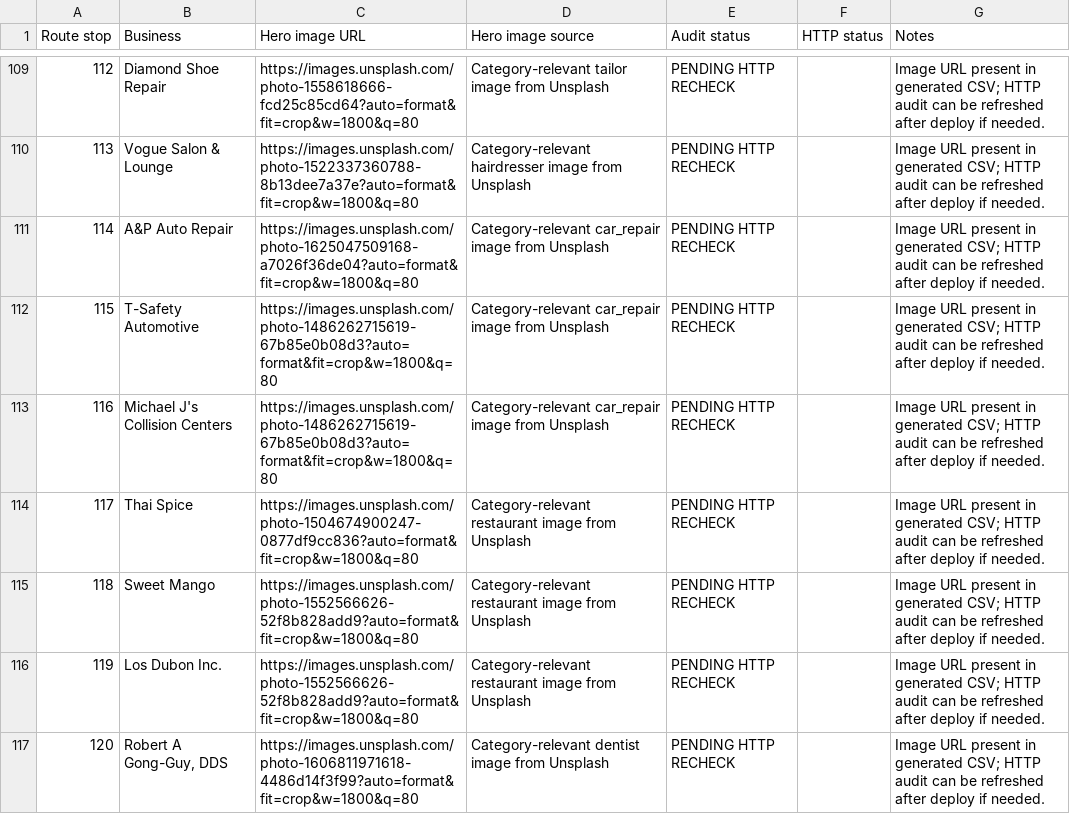
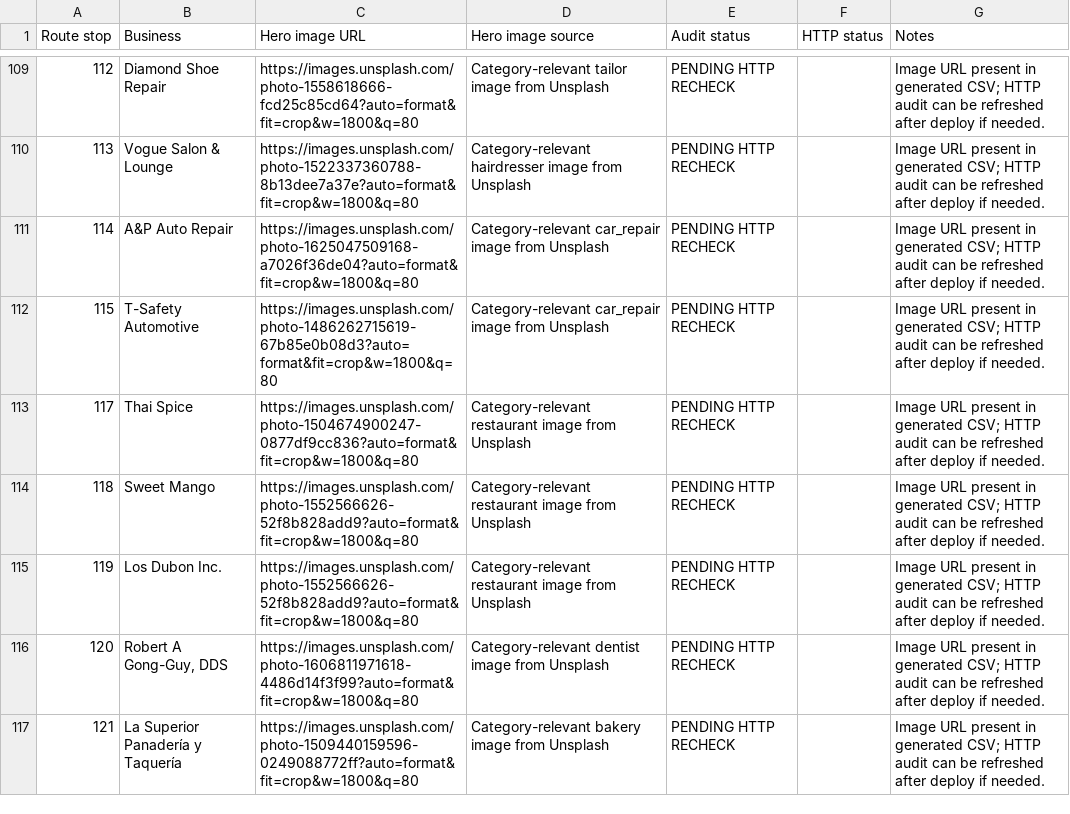
Before and after one commit to axel-slid/bay-area-final-1000-websites, a CSV file: deliverables/hero-image-http-audit.csv, drawn as a sheet; only a part is shown, gaps mark what is left out; the shorter side is filled out with more unchanged rows; the diff covers the shown part only.

```diff
--- a/deliverables/hero-image-http-audit.csv
+++ b/deliverables/hero-image-http-audit.csv
@@ -112,3 +112,2 @@ Route stop,Business,Hero image URL,Hero image source,Audit status,HTTP status,No
 115,T-Safety Automotive,https://images.unsplash.com/photo-1486262715619-67b85e0b08d3?auto=format&fit=crop&w=1800&q=80,Category-relevant car_repair image from Unsplash,PENDING HTTP RECHECK,,Image URL present in generated CSV; HTTP audit can be refreshed after deploy if needed.
-116,Michael J's Collision Centers,https://images.unsplash.com/photo-1486262715619-67b85e0b08d3?auto=format&fit=crop&w=1800&q=80,Category-relevant car_repair image from Unsplash,PENDING HTTP RECHECK,,Image URL present in generated CSV; HTTP audit can be refreshed after deploy if needed.
 117,Thai Spice,https://images.unsplash.com/photo-1504674900247-0877df9cc836?auto=format&fit=crop&w=1800&q=80,Category-relevant restaurant image from Unsplash,PENDING HTTP RECHECK,,Image URL present in generated CSV; HTTP audit can be refreshed after deploy if needed.
```
Also changed, not shown: 8 removed rows elsewhere in this file, deliverables/brand-styling-audit.csv, deliverables/final-drive-radius-audit.csv, 12 other files.
